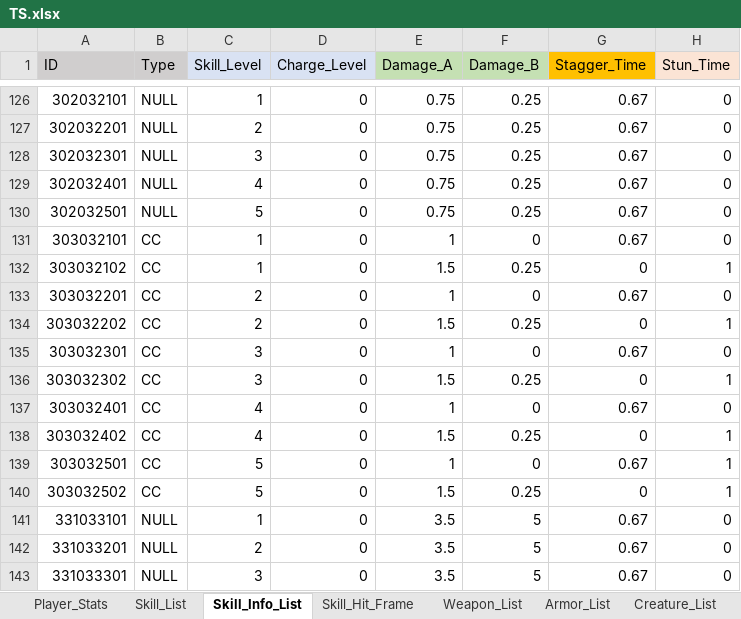
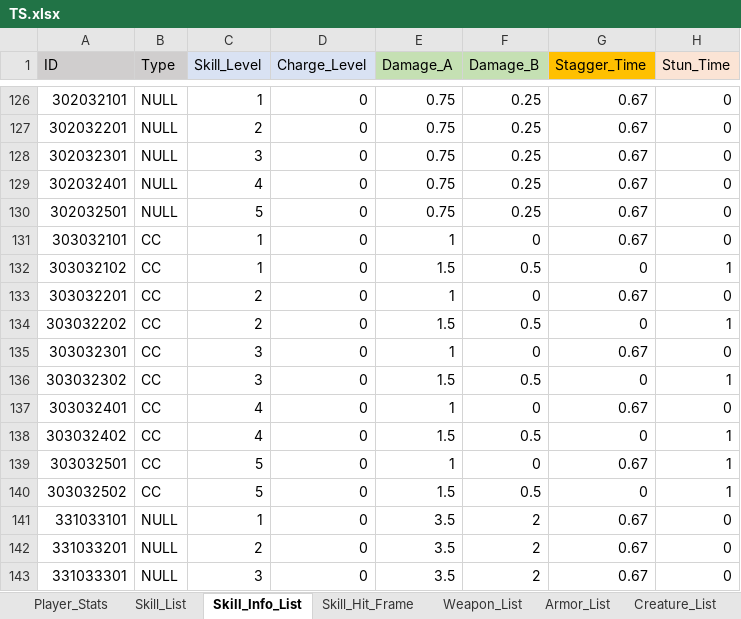
Before and after one commit to ChanhuiBae/ProjectTS, an Excel workbook: Assets/04Table/TS.xlsx, sheet Skill_Info_List, drawn as a sheet; only a part is shown, gaps mark what is left out; values as stored, in another font and other column widths than the file's, no borders; the diff names each change by its address in the sheet, - before the commit and + after, or states it on an @@ line.

```diff
--- a/Assets/04Table/TS.xlsx (sheet Skill_Info_List)
+++ b/Assets/04Table/TS.xlsx (sheet Skill_Info_List)
-F132 (Damage_B): 0.25
+F132 (Damage_B): 0.5
-F134 (Damage_B): 0.25
+F134 (Damage_B): 0.5
-F136 (Damage_B): 0.25
+F136 (Damage_B): 0.5
-F138 (Damage_B): 0.25
+F138 (Damage_B): 0.5
-F140 (Damage_B): 0.25
+F140 (Damage_B): 0.5
-F141:F143 (Damage_B): 5
+F141:F143 (Damage_B): 2
```
Also changed, not shown: sheet Skill_List, 35 other files.
